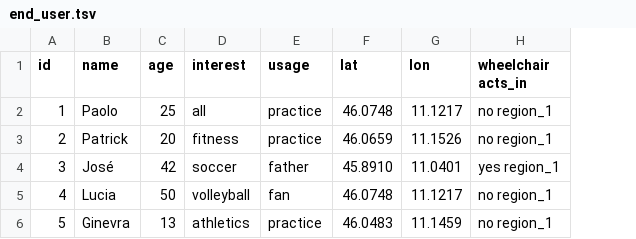
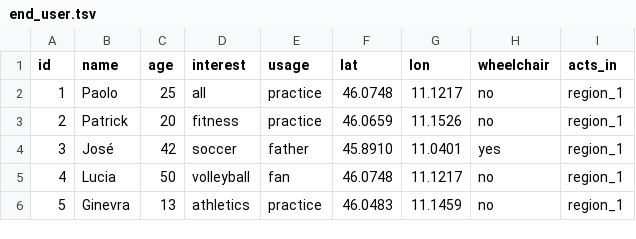
Before and after one commit to patrick-nanys/SportsFacilitiesAndTransportationInTrentino, a TSV file: Phase 2 - Information Gathering/Cleaned datasets/other/end_user.tsv, drawn as a sheet; removed rows and columns are numbered as before the commit, all else as after; the diff names each change by its address in the sheet, - before the commit and + after, or states it on an @@ line.

Commit message:
Fix data issues

```diff
--- a/Phase 2 - Information Gathering/Cleaned datasets/other/end_user.tsv
+++ b/Phase 2 - Information Gathering/Cleaned datasets/other/end_user.tsv
-column H (wheelchair acts_in), rows 2-6: no region_1 | no region_1 | yes region_1 | no region_1 | no region_1
+column H (wheelchair), rows 2-6: no | no | yes | no | no
+column I (acts_in), rows 2-6: all region_1
```
Also changed, not shown: 1 other file.
